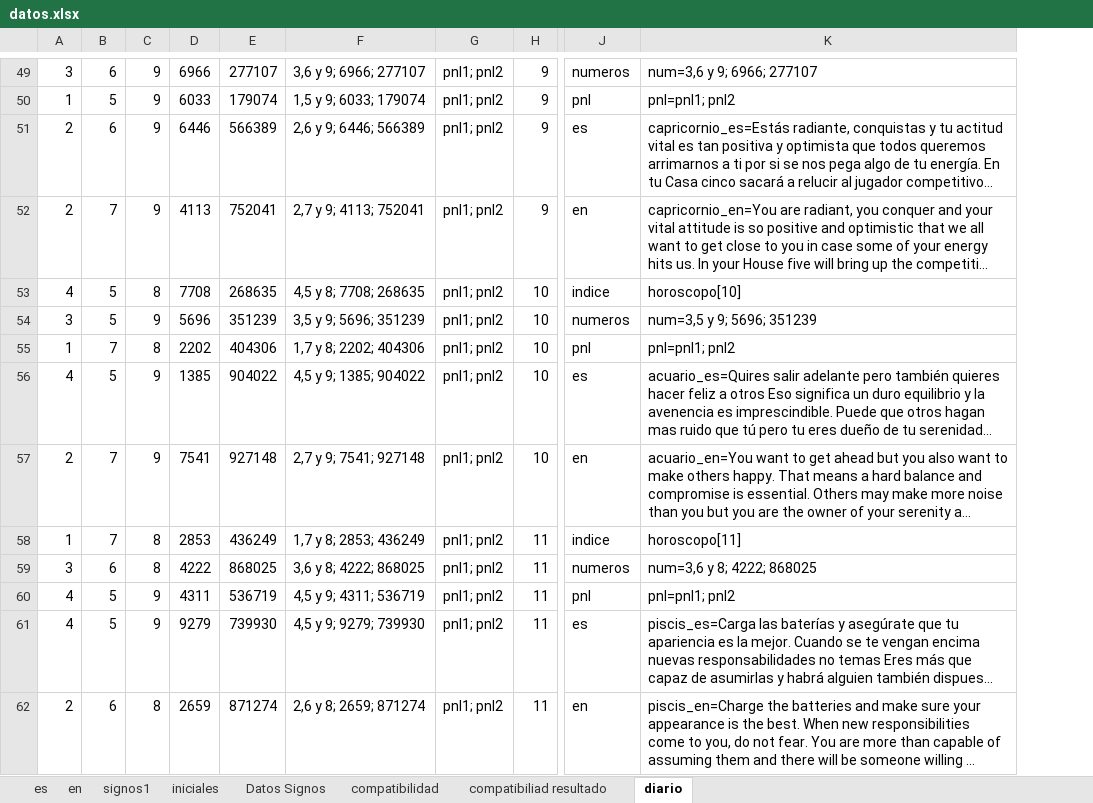
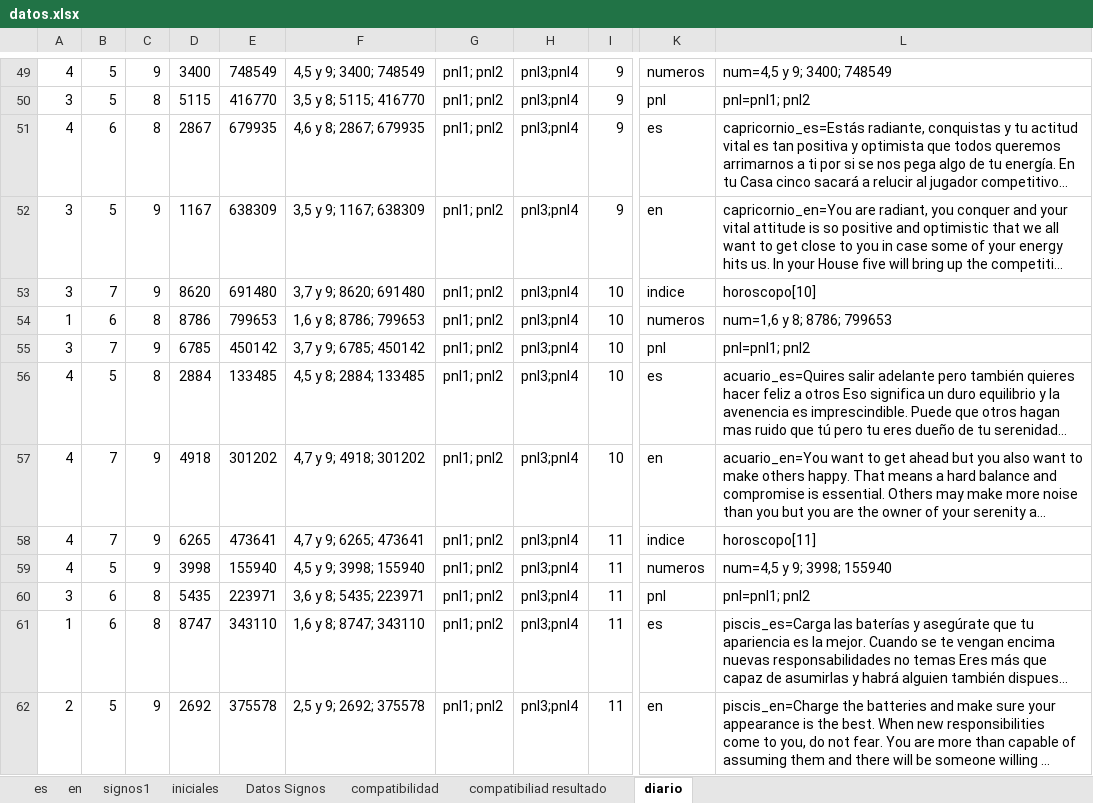
Before and after one commit to itanortega/prototipo2, an Excel workbook: documentos/datos.xlsx, sheet diario, drawn as a sheet; only a part is shown, gaps mark what is left out; long unchanged cells end in …; values as stored, in another font and other column widths than the file's, no borders; removed rows and columns are numbered as before the commit, all else as after; rows hold the shown columns only; the diff covers the shown part only; the diff names each change by its address in the sheet, - before the commit and + after, or states it on an @@ line.

```diff
--- a/documentos/datos.xlsx (sheet diario)
+++ b/documentos/datos.xlsx (sheet diario)
-column D, rows 49-52: 6966 | 6033 | 6446 | 4113; rows 54-58: 5696 | 2202 | 1385 | 7541 | 2853; rows 60-62: 4311 | 9279 | 2659
-column E, rows 49-52: 277107 | 179074 | 566389 | 752041; rows 54-58: 351239 | 404306 | 904022 | 927148 | 436249; rows 60-62: 536719 | 739930 | 871274
-column F, rows 49-52: 3,6 y 9; 6966; 277107 | 1,5 y 9; 6033; 179074 | 2,6 y 9; 6446; 566389 | 2,7 y 9; 4113; 752041; rows 54-58: 3,5 y 9; 5696; 351239 | 1,7 y 8; 2202; 404306 | 4,5 y 9; 1385; 904022 | 2,7 y 9; 7541; 927148 | 1,7 y 8; 2853; 436249; rows 60-62: 4,5 y 9; 4311; 536719 | 4,5 y 9; 9279; 739930 | 2,6 y 8; 2659; 871274
+column D, rows 49-54: 3400 | 5115 | 2867 | 1167 | 8620 | 8786; rows 56-59: 2884 | 4918 | 6265 | 3998; rows 61-62: 8747 | 2692
+column E, rows 49-54: 748549 | 416770 | 679935 | 638309 | 691480 | 799653; rows 56-59: 133485 | 301202 | 473641 | 155940; rows 61-62: 343110 | 375578
+column F, rows 49-54: 4,5 y 9; 3400; 748549 | 3,5 y 8; 5115; 416770 | 4,6 y 8; 2867; 679935 | 3,5 y 9; 1167; 638309 | 3,7 y 9; 8620; 691480 | 1,6 y 8; 8786; 799653; rows 56-59: 4,5 y 8; 2884; 133485 | 4,7 y 9; 4918; 301202 | 4,7 y 9; 6265; 473641 | 4,5 y 9; 3998; 155940; rows 61-62: 1,6 y 8; 8747; 343110 | 2,5 y 9; 2692; 375578
+column H, rows 49-54: all pnl3;pnl4; rows 56-59: all pnl3;pnl4; rows 61-62: pnl3;pnl4 | pnl3;pnl4
-A49: 3
+A49: 4
-B49: 6
+B49: 5
-L49: num=3,6 y 9; 6966; 277107
+L49: num=4,5 y 9; 3400; 748549
-A50: 1
+A50: 3
-C50:C51: 9
+C50:C51: 8
-A51: 2
+A51: 4
-A52: 2
+A52: 3
-B52: 7
+B52: 5
-row 53: 4 | 5 | 8 | 7708 | 268635 | 4,5 y 8; 7708; 268635 | pnl1; pnl2 | 10 | indice | horoscopo[10]
-B53: 5
+B53: 7
-K53: numeros
+K53: indice
-L53: num=3,5 y 9; 5696; 351239
+L53: horoscopo[10]
-B54: 7
+B54: 6
-K54: pnl
+K54: numeros
-L54: pnl=pnl1; pnl2
+L54: num=1,6 y 8; 8786; 799653
+row 55: 3 | 7 | 9 | 6785 | 450142 | 3,7 y 9; 6785; 450142 | pnl1; pnl2 | pnl3;pnl4 | 10 | pnl | pnl=pnl1; pnl2
-C56: 9
+C56: 8
-A57: 2
+A57: 4
-A58: 1
+A58: 4
-C58: 8
+C58: 9
-row 59: 3 | 6 | 8 | 4222 | 868025 | 3,6 y 8; 4222; 868025 | pnl1; pnl2 | 11 | numeros | num=3,6 y 8; 4222; 868025
-K59: pnl
+K59: numeros
-L59: pnl=pnl1; pnl2
+L59: num=4,5 y 9; 3998; 155940
+row 60: 3 | 6 | 8 | 5435 | 223971 | 3,6 y 8; 5435; 223971 | pnl1; pnl2 | pnl3;pnl4 | 11 | pnl | pnl=pnl1; pnl2
-A61: 4
+A61: 1
-B61: 5
+B61: 6
-C61: 9
+C61: 8
-B62: 6
+B62: 5
-C62: 8
+C62: 9
```
Also changed, not shown: 2 added rows, 2 removed rows and 93 edited cells elsewhere in this sheet, sheet signos1, formulas that keep their value, 9 other files.
